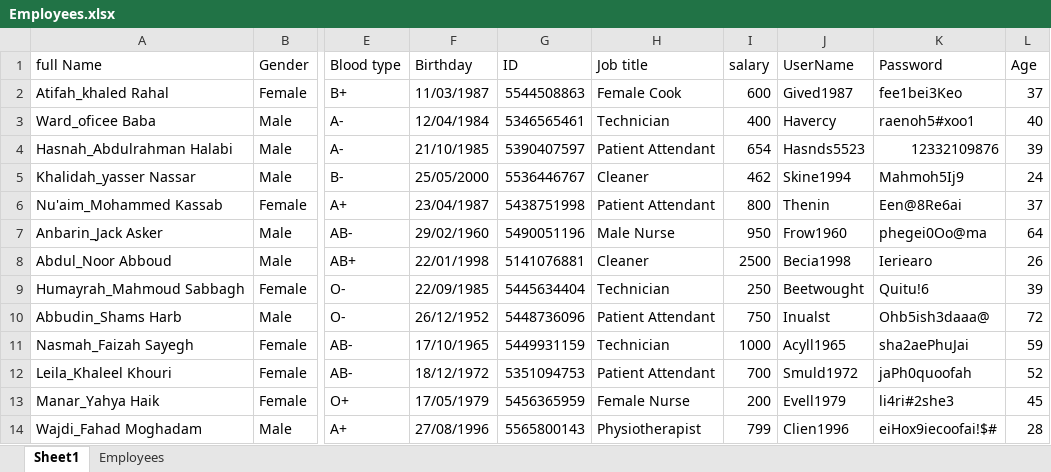
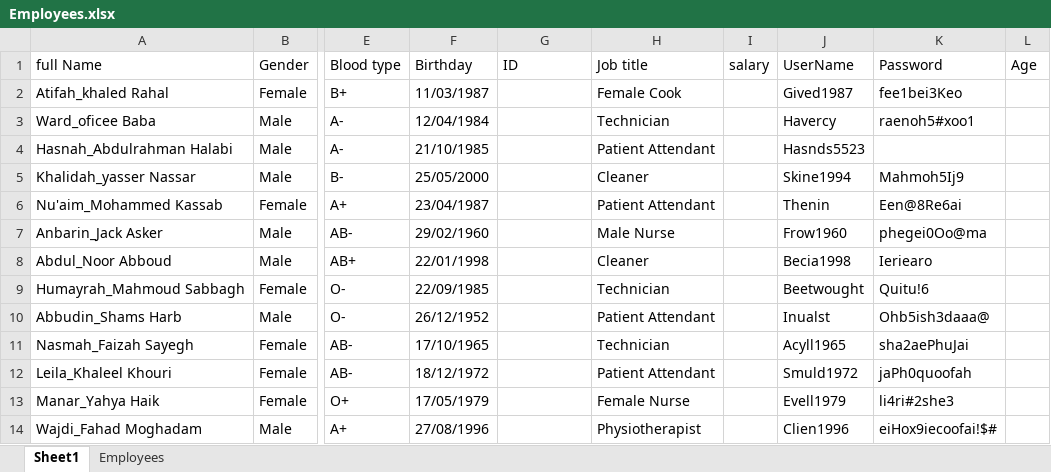
Before and after one commit to MuhannadAjm/REF_ReportAndEmployeesDetails, an Excel workbook: Data/Output/Employees.xlsx, sheet Sheet1, drawn as a sheet; only a part is shown, gaps mark what is left out; values as stored, in another font and other column widths than the file's, no borders; the diff names each change by its address in the sheet, - before the commit and + after, or states it on an @@ line.

```diff
--- a/Data/Output/Employees.xlsx (sheet Sheet1)
+++ b/Data/Output/Employees.xlsx (sheet Sheet1)
-G2 (ID): 5544508863
+G2 (ID): (empty)
-I2 (salary): 600
+I2 (salary): (empty)
-L2 (Age): 37
+L2 (Age): (empty)
-G3 (ID): 5346565461
+G3 (ID): (empty)
-I3 (salary): 400
+I3 (salary): (empty)
-L3 (Age): 40
+L3 (Age): (empty)
-G4 (ID): 5390407597
+G4 (ID): (empty)
-I4 (salary): 654
+I4 (salary): (empty)
-K4 (Password): 12332109876
+K4 (Password): (empty)
-L4 (Age): 39
+L4 (Age): (empty)
-G5 (ID): 5536446767
+G5 (ID): (empty)
-I5 (salary): 462
+I5 (salary): (empty)
-L5 (Age): 24
+L5 (Age): (empty)
-G6 (ID): 5438751998
+G6 (ID): (empty)
-I6 (salary): 800
+I6 (salary): (empty)
-L6 (Age): 37
+L6 (Age): (empty)
-G7 (ID): 5490051196
+G7 (ID): (empty)
-I7 (salary): 950
+I7 (salary): (empty)
-L7 (Age): 64
+L7 (Age): (empty)
-G8 (ID): 5141076881
+G8 (ID): (empty)
-I8 (salary): 2500
+I8 (salary): (empty)
-L8 (Age): 26
+L8 (Age): (empty)
-G9 (ID): 5445634404
+G9 (ID): (empty)
-I9 (salary): 250
+I9 (salary): (empty)
-L9 (Age): 39
+L9 (Age): (empty)
-G10 (ID): 5448736096
+G10 (ID): (empty)
-I10 (salary): 750
+I10 (salary): (empty)
-L10 (Age): 72
+L10 (Age): (empty)
-G11 (ID): 5449931159
+G11 (ID): (empty)
-I11 (salary): 1000
+I11 (salary): (empty)
-L11 (Age): 59
+L11 (Age): (empty)
-G12 (ID): 5351094753
+G12 (ID): (empty)
-I12 (salary): 700
+I12 (salary): (empty)
-L12 (Age): 52
+L12 (Age): (empty)
-G13 (ID): 5456365959
+G13 (ID): (empty)
-I13 (salary): 200
+I13 (salary): (empty)
-L13 (Age): 45
+L13 (Age): (empty)
-G14 (ID): 5565800143
+G14 (ID): (empty)
-I14 (salary): 799
+I14 (salary): (empty)
-L14 (Age): 28
+L14 (Age): (empty)
```
Also changed, not shown: sheet Employees, Data/Config.xlsx, 16 other files.
